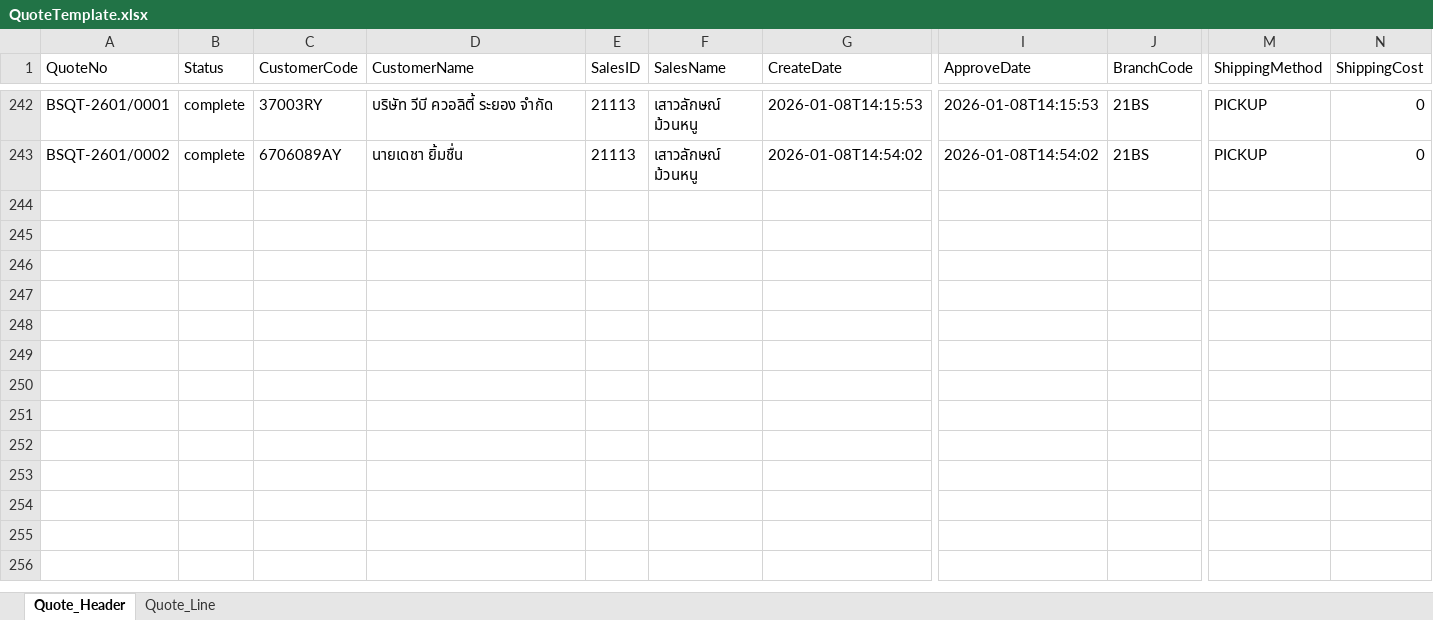
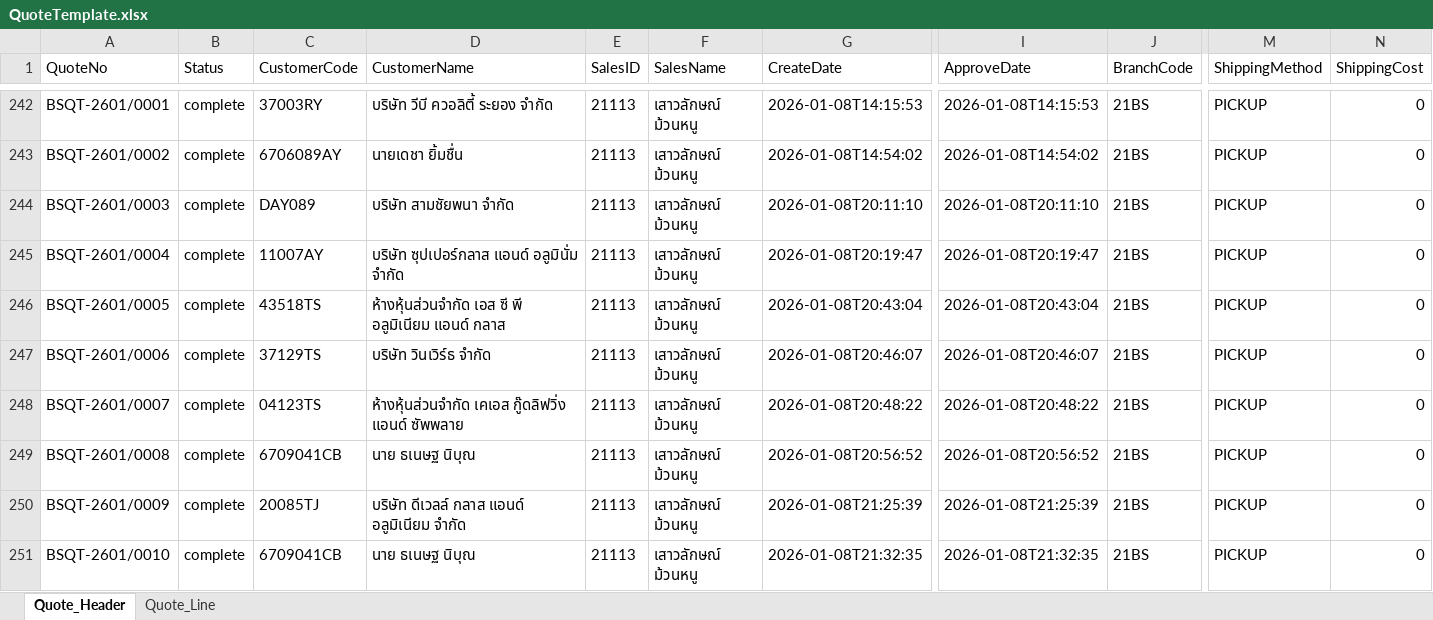
Before and after one commit to JinnawatJid/SmartPriceDeployment, an Excel workbook: backend/data/QuoteTemplate.xlsx, sheet Quote_Header, drawn as a sheet; only a part is shown, gaps mark what is left out; values as stored, in another font and other column widths than the file's, no borders; rows hold the shown columns only; the diff names each change by its address in the sheet, - before the commit and + after, or states it on an @@ line.

```diff
--- a/backend/data/QuoteTemplate.xlsx (sheet Quote_Header)
+++ b/backend/data/QuoteTemplate.xlsx (sheet Quote_Header)
+row 244: BSQT-2601/0003 | complete | DAY089 | บริษัท สามชัยพนา จำกัด | 21113 | เสาวลักษณ์ ม้วนหนู | 2026-01-08T20:11:10 | 2026-01-08T20:11:10 | 21BS | PICKUP | 0
+row 245: BSQT-2601/0004 | complete | 11007AY | บริษัท ซุปเปอร์กลาส แอนด์ อลูมินั่ม จำกัด | 21113 | เสาวลักษณ์ ม้วนหนู | 2026-01-08T20:19:47 | 2026-01-08T20:19:47 | 21BS | PICKUP | 0
+row 246: BSQT-2601/0005 | complete | 43518TS | ห้างหุ้นส่วนจำกัด เอส ซี พี อลูมิเนียม แอนด์ กลาส | 21113 | เสาวลักษณ์ ม้วนหนู | 2026-01-08T20:43:04 | 2026-01-08T20:43:04 | 21BS | PICKUP | 0
+row 247: BSQT-2601/0006 | complete | 37129TS | บริษัท วินเวิร์ธ จำกัด | 21113 | เสาวลักษณ์ ม้วนหนู | 2026-01-08T20:46:07 | 2026-01-08T20:46:07 | 21BS | PICKUP | 0
+row 248: BSQT-2601/0007 | complete | 04123TS | ห้างหุ้นส่วนจำกัด เคเอส กู๊ดลิฟวิ่ง แอนด์ ซัพพลาย | 21113 | เสาวลักษณ์ ม้วนหนู | 2026-01-08T20:48:22 | 2026-01-08T20:48:22 | 21BS | PICKUP | 0
+row 249: BSQT-2601/0008 | complete | 6709041CB | นาย ธเนษฐ นิบุณ | 21113 | เสาวลักษณ์ ม้วนหนู | 2026-01-08T20:56:52 | 2026-01-08T20:56:52 | 21BS | PICKUP | 0
+row 250: BSQT-2601/0009 | complete | 20085TJ | บริษัท ดีเวลล์ กลาส แอนด์ อลูมิเนียม จำกัด | 21113 | เสาวลักษณ์ ม้วนหนู | 2026-01-08T21:25:39 | 2026-01-08T21:25:39 | 21BS | PICKUP | 0
+row 251: BSQT-2601/0010 | complete | 6709041CB | นาย ธเนษฐ นิบุณ | 21113 | เสาวลักษณ์ ม้วนหนู | 2026-01-08T21:32:35 | 2026-01-08T21:32:35 | 21BS | PICKUP | 0
```
Also changed, not shown: sheet Quote_Line, 3 other files.
